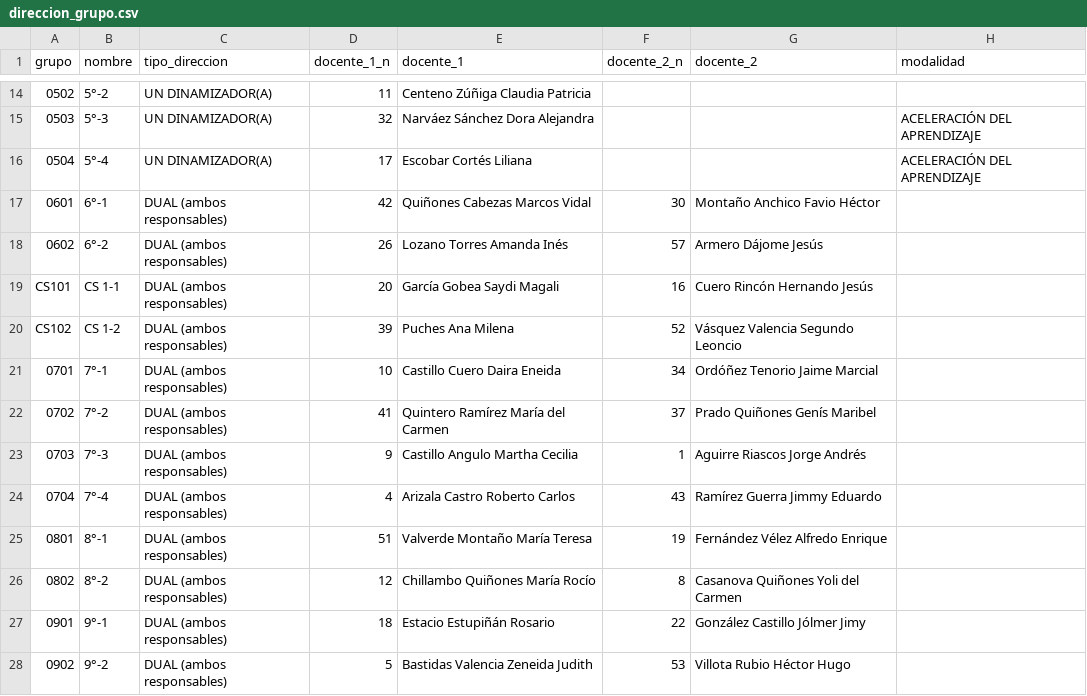
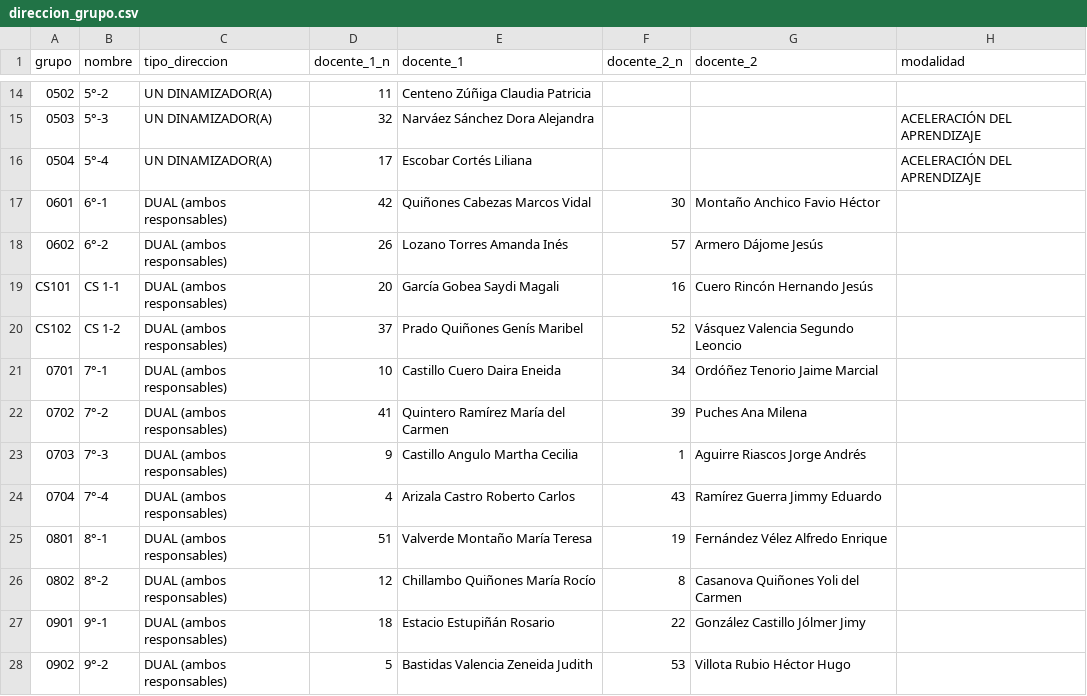
Before and after one commit to franciscojavier1005/imagenes, a CSV file: data/direccion_grupo.csv, drawn as a sheet; only a part is shown, gaps mark what is left out.

```diff
--- a/data/direccion_grupo.csv
+++ b/data/direccion_grupo.csv
@@ -19,5 +19,5 @@
 CS101,CS 1-1,DUAL (ambos responsables),20,García Gobea Saydi Magali,16,Cuero Rincón Hernando Jesús,
-CS102,CS 1-2,DUAL (ambos responsables),39,Puches Ana Milena,52,Vásquez Valencia Segundo Leoncio,
+CS102,CS 1-2,DUAL (ambos responsables),37,Prado Quiñones Genís Maribel,52,Vásquez Valencia Segundo Leoncio,
 0701,7°-1,DUAL (ambos responsables),10,Castillo Cuero Daira Eneida,34,Ordóñez Tenorio Jaime Marcial,
-0702,7°-2,DUAL (ambos responsables),41,Quintero Ramírez María del Carmen,37,Prado Quiñones Genís Maribel,
+0702,7°-2,DUAL (ambos responsables),41,Quintero Ramírez María del Carmen,39,Puches Ana Milena,
 0703,7°-3,DUAL (ambos responsables),9,Castillo Angulo Martha Cecilia,1,Aguirre Riascos Jorge Andrés,
```
Also changed, not shown: data/docentes.csv, 2 other files.
